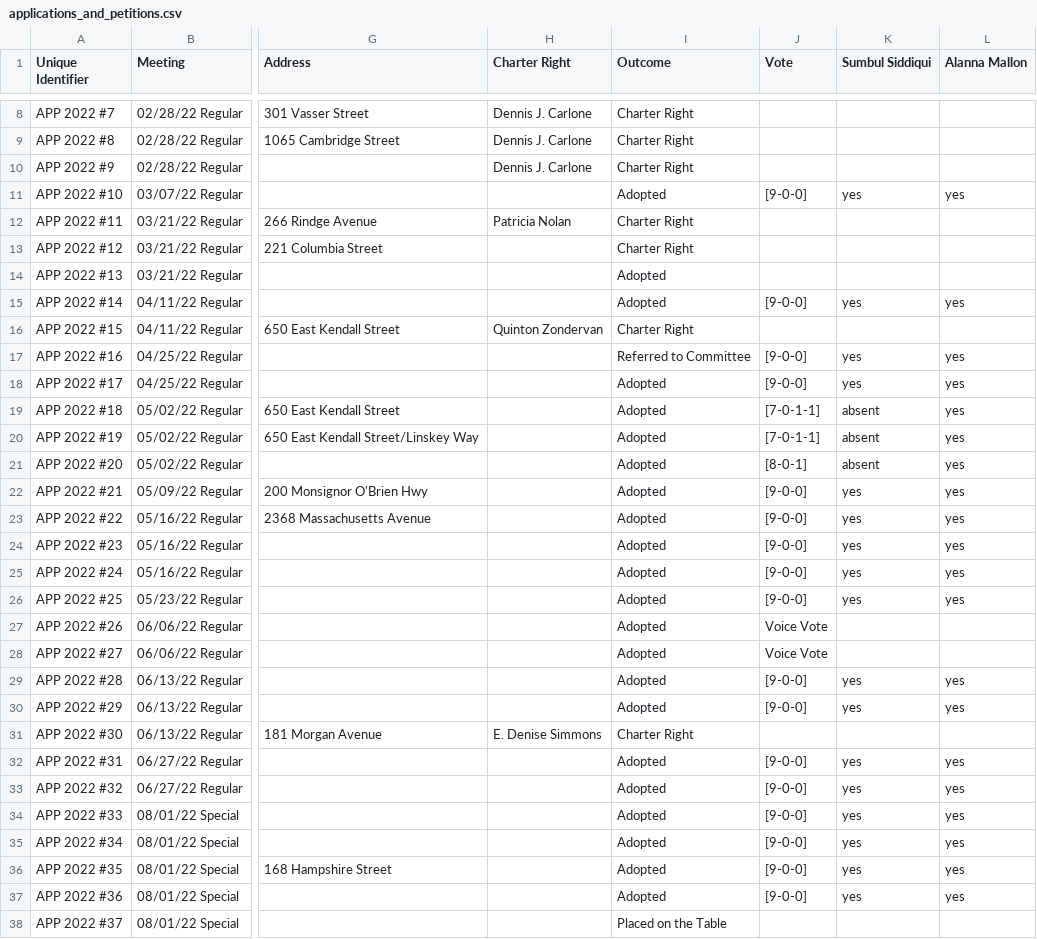
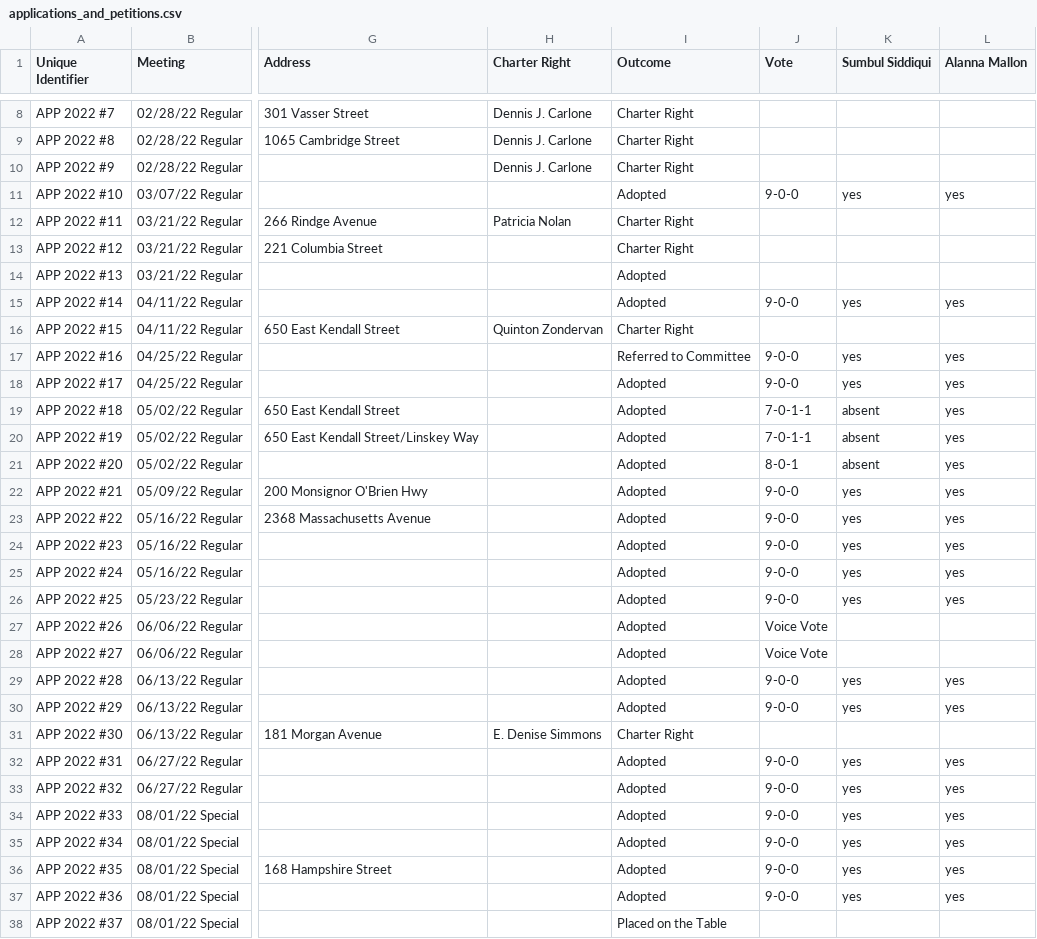
Before and after one commit to cjfman/Cambridge-Review, a CSV file: meeting_data/processed/applications_and_petitions.csv, drawn as a sheet; only a part is shown, gaps mark what is left out; the diff covers the shown part only; the diff names each change by its address in the sheet, - before the commit and + after, or states it on an @@ line.

```diff
--- a/meeting_data/processed/applications_and_petitions.csv
+++ b/meeting_data/processed/applications_and_petitions.csv
-J11 (Vote): [9-0-0]
+J11 (Vote): 9-0-0
-J15 (Vote): [9-0-0]
+J15 (Vote): 9-0-0
-J17:J18 (Vote): [9-0-0]
+J17:J18 (Vote): 9-0-0
-J19:J20 (Vote): [7-0-1-1]
+J19:J20 (Vote): 7-0-1-1
-J21 (Vote): [8-0-1]
+J21 (Vote): 8-0-1
-J22:J26 (Vote): [9-0-0]
+J22:J26 (Vote): 9-0-0
-J29:J30 (Vote): [9-0-0]
+J29:J30 (Vote): 9-0-0
-J32:J37 (Vote): [9-0-0]
+J32:J37 (Vote): 9-0-0
```
Also changed, not shown: 60 edited cells elsewhere in this file, meeting_data/processed/cma.csv, meeting_data/processed/policy_orders.csv, 1 other file.
